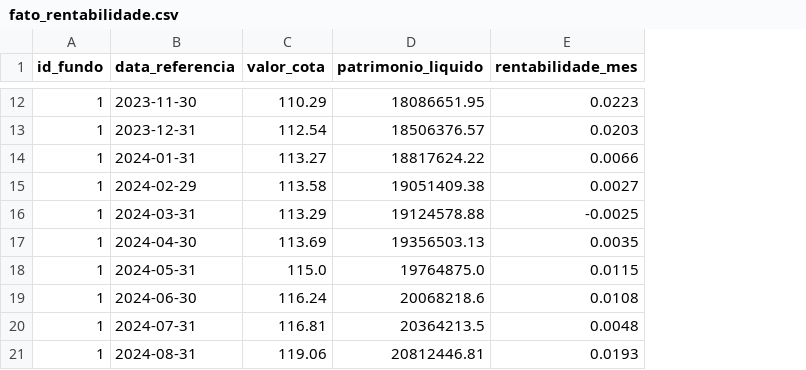
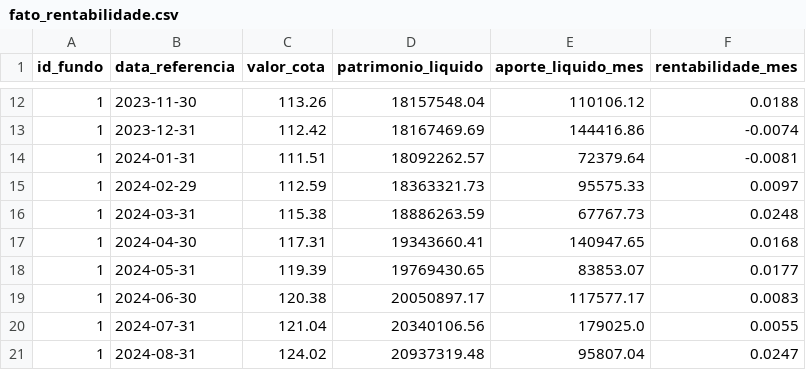
Before and after one commit to AthilaArchanji/projeto-bi-banestes-ev, a CSV file: camada_bronze/fato_rentabilidade.csv, drawn as a sheet; only a part is shown, gaps mark what is left out; addresses are those after the commit; the diff covers the shown part only; the diff names each change by its address in the sheet, - before the commit and + after, or states it on an @@ line.

```diff
--- a/camada_bronze/fato_rentabilidade.csv
+++ b/camada_bronze/fato_rentabilidade.csv
+column E (aporte_liquido_mes), rows 12-21: 110106.12 | 144416.86 | 72379.64 | 95575.33 | 67767.73 | 140947.65 | 83853.07 | 117577.17 | 179025.0 | 95807.04
-C12 (valor_cota): 110.29
+C12 (valor_cota): 113.26
-D12 (patrimonio_liquido): 18086651.95
+D12 (patrimonio_liquido): 18157548.04
-F12 (rentabilidade_mes): 0.0223
+F12 (rentabilidade_mes): 0.0188
-C13 (valor_cota): 112.54
+C13 (valor_cota): 112.42
-D13 (patrimonio_liquido): 18506376.57
+D13 (patrimonio_liquido): 18167469.69
-F13 (rentabilidade_mes): 0.0203
+F13 (rentabilidade_mes): -0.0074
-C14 (valor_cota): 113.27
+C14 (valor_cota): 111.51
-D14 (patrimonio_liquido): 18817624.22
+D14 (patrimonio_liquido): 18092262.57
-F14 (rentabilidade_mes): 0.0066
+F14 (rentabilidade_mes): -0.0081
-C15 (valor_cota): 113.58
+C15 (valor_cota): 112.59
-D15 (patrimonio_liquido): 19051409.38
+D15 (patrimonio_liquido): 18363321.73
-F15 (rentabilidade_mes): 0.0027
+F15 (rentabilidade_mes): 0.0097
-C16 (valor_cota): 113.29
+C16 (valor_cota): 115.38
-D16 (patrimonio_liquido): 19124578.88
+D16 (patrimonio_liquido): 18886263.59
-F16 (rentabilidade_mes): -0.0025
+F16 (rentabilidade_mes): 0.0248
-C17 (valor_cota): 113.69
+C17 (valor_cota): 117.31
-D17 (patrimonio_liquido): 19356503.13
+D17 (patrimonio_liquido): 19343660.41
-F17 (rentabilidade_mes): 0.0035
+F17 (rentabilidade_mes): 0.0168
-C18 (valor_cota): 115.0
+C18 (valor_cota): 119.39
-D18 (patrimonio_liquido): 19764875.0
+D18 (patrimonio_liquido): 19769430.65
-F18 (rentabilidade_mes): 0.0115
+F18 (rentabilidade_mes): 0.0177
-C19 (valor_cota): 116.24
+C19 (valor_cota): 120.38
-D19 (patrimonio_liquido): 20068218.6
+D19 (patrimonio_liquido): 20050897.17
-F19 (rentabilidade_mes): 0.0108
+F19 (rentabilidade_mes): 0.0083
-C20 (valor_cota): 116.81
+C20 (valor_cota): 121.04
-D20 (patrimonio_liquido): 20364213.5
+D20 (patrimonio_liquido): 20340106.56
-F20 (rentabilidade_mes): 0.0048
+F20 (rentabilidade_mes): 0.0055
-C21 (valor_cota): 119.06
+C21 (valor_cota): 124.02
-D21 (patrimonio_liquido): 20812446.81
+D21 (patrimonio_liquido): 20937319.48
-F21 (rentabilidade_mes): 0.0193
+F21 (rentabilidade_mes): 0.0247
```
Also changed, not shown: 96 edited cells elsewhere in this file, camada_bronze/dim_cotistas.csv, camada_bronze/dim_projetos.csv, 22 other files.
